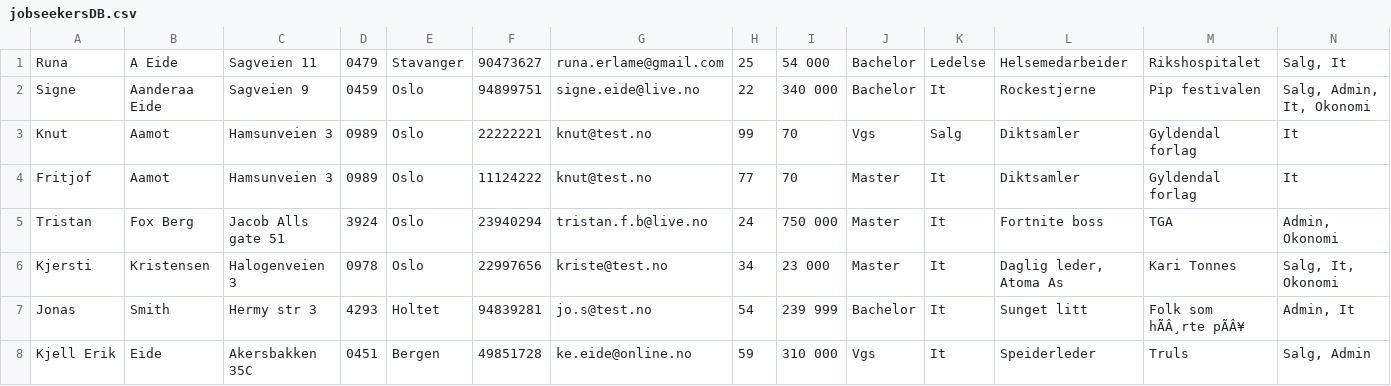
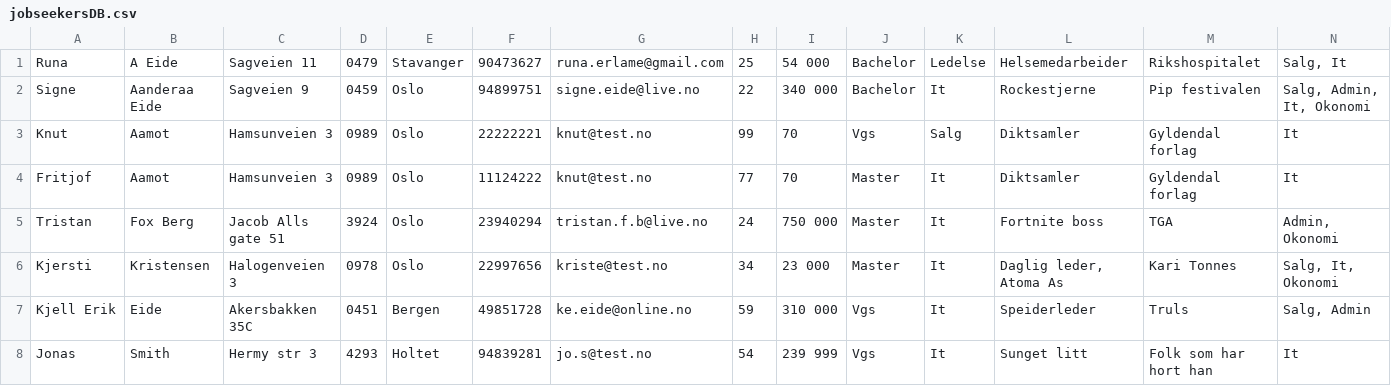
Before and after one commit to AnamaP/Semesteroppgave_PU2019, a CSV file: jobseekersDB.csv, drawn as a sheet; only a part is shown; removed rows and columns are numbered as before the commit, all else as after; rows hold the shown columns only; the diff names each change by its address in the sheet, - before the commit and + after, or states it on an @@ line.

```diff
--- a/jobseekersDB.csv
+++ b/jobseekersDB.csv
-row 7: Jonas | Smith | Hermy str 3 | 4293 | Holtet | 94839281 | jo.s@test.no | 54 | 239 999 | Bachelor | It | Sunget litt | Folk som hÃÂ¸rte pÃÂ¥ | Admin, It
+row 8: Jonas | Smith | Hermy str 3 | 4293 | Holtet | 94839281 | jo.s@test.no | 54 | 239 999 | Vgs | It | Sunget litt | Folk som har hort han | It
```
Also changed, not shown: 5 other files.
